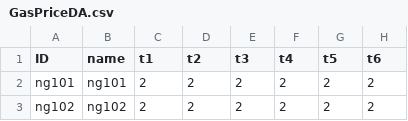
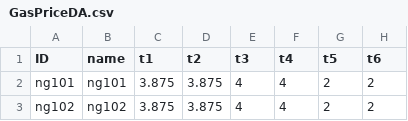
Before and after one commit to stefdeli/Gas-Swing-Contracts, a CSV file: Data/SimpleNetwork_ImperialUnits/ElecData/GasPriceDA.csv, drawn as a sheet; only a part is shown; the diff names each change by its address in the sheet, - before the commit and + after, or states it on an @@ line.

```diff
--- a/Data/SimpleNetwork_ImperialUnits/ElecData/GasPriceDA.csv
+++ b/Data/SimpleNetwork_ImperialUnits/ElecData/GasPriceDA.csv
-C2:C3 (t1): 2
+C2:C3 (t1): 3.875
-D2:D3 (t2): 2
+D2:D3 (t2): 3.875
-E2:E3 (t3): 2
+E2:E3 (t3): 4
-F2:F3 (t4): 2
+F2:F3 (t4): 4
```
Also changed, not shown: Data/SimpleNetwork_ImperialUnits/ElecData/GasPriceScenRT.csv, 15 other files.
